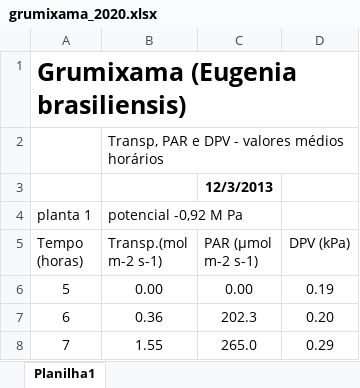
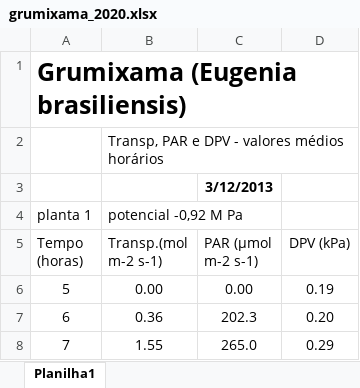
Before and after one commit to RenanSGuedes/622, an Excel workbook: spreadsheets/grumixama_2020.xlsx, sheet Planilha1, drawn as a sheet; only a part is shown; values as stored, in another font and other column widths than the file's, no borders; the diff names each change by its address in the sheet, - before the commit and + after, or states it on an @@ line.

```diff
--- a/spreadsheets/grumixama_2020.xlsx (sheet Planilha1)
+++ b/spreadsheets/grumixama_2020.xlsx (sheet Planilha1)
-C3 (PAR (μmol m-2 s-1)): 12/3/2013
+C3 (PAR (μmol m-2 s-1)): 3/12/2013
```
Also changed, not shown: spreadsheets/Myrtaceae_2020.xlsx, 8 other files.
